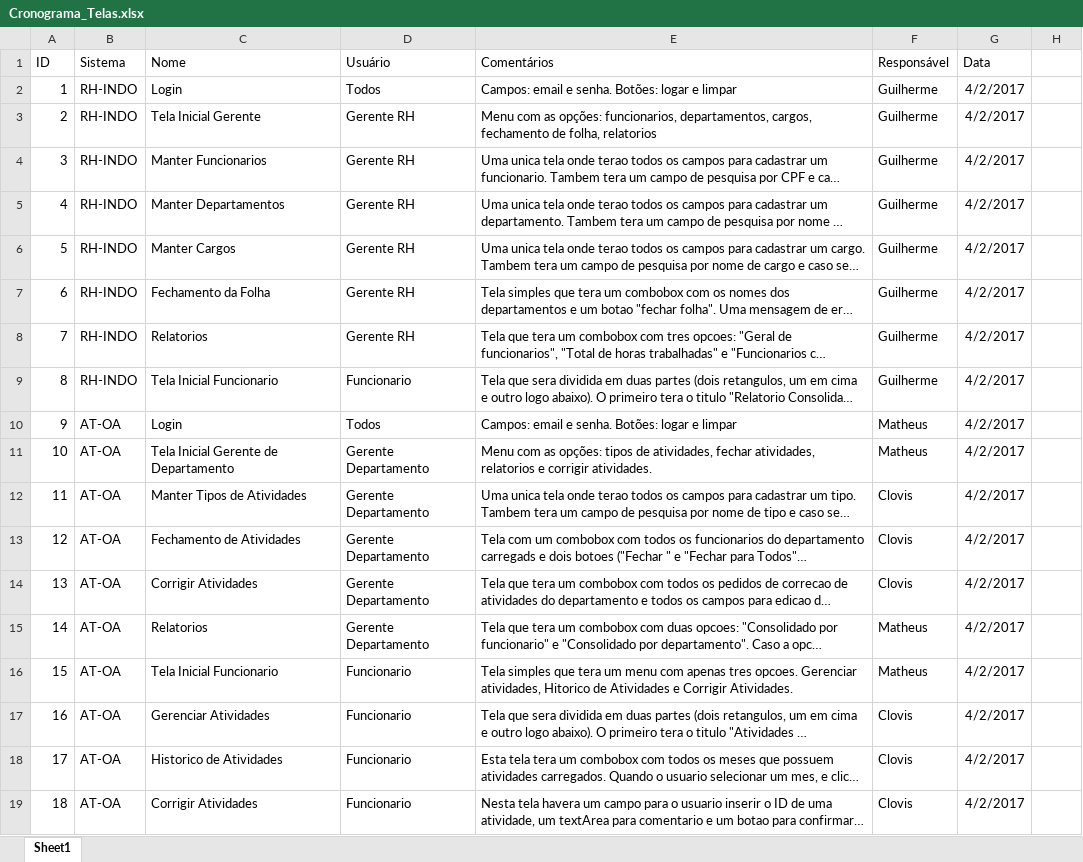
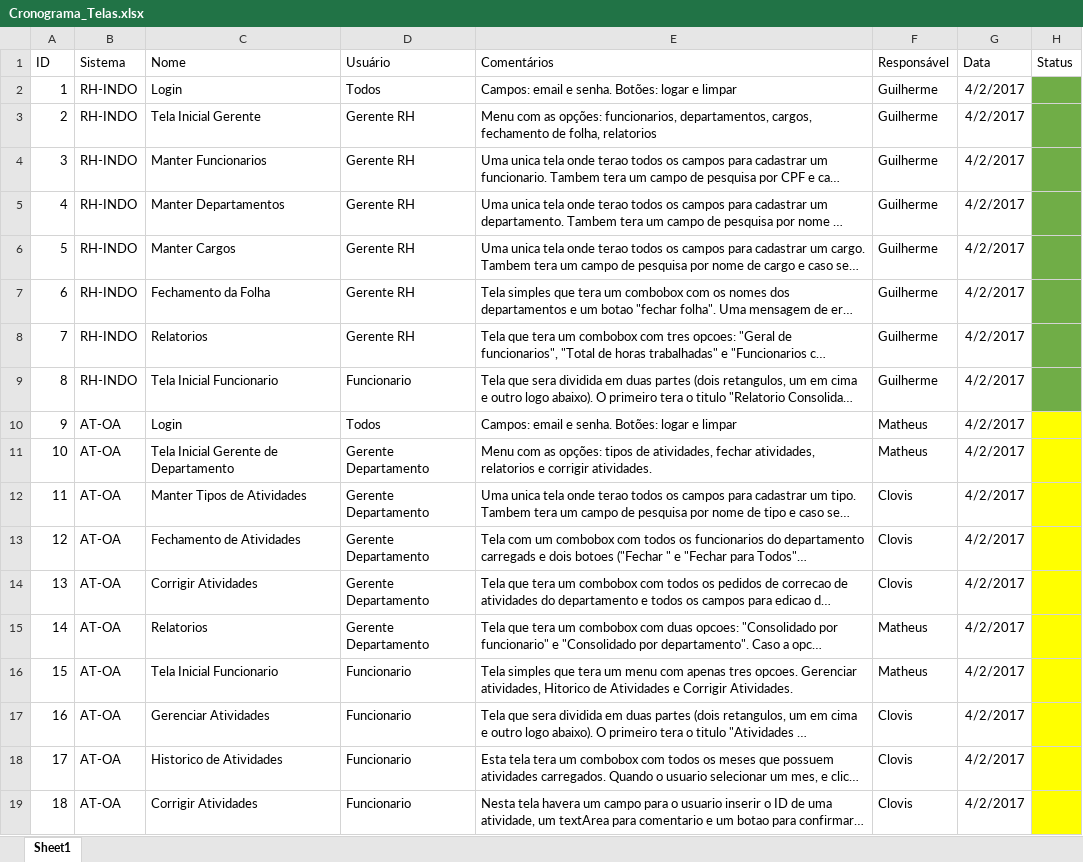
Before and after one commit to guenoclovis/DACSistemaRH, an Excel workbook: Cronograma_Telas.xlsx, sheet Sheet1, drawn as a sheet; long unchanged cells end in …; values as stored, in another font and other column widths than the file's, no borders; table styles not drawn; the diff names each change by its address in the sheet, - before the commit and + after, or states it on an @@ line.

```diff
--- a/Cronograma_Telas.xlsx (sheet Sheet1)
+++ b/Cronograma_Telas.xlsx (sheet Sheet1)
-H1: (empty)
+H1: Status
-H2:H9 fill: none
+H2:H9 fill: #70AD47
-H10:H19 fill: none
+H10:H19 fill: #FFFF00
```
Also changed, not shown: 2 other files.
